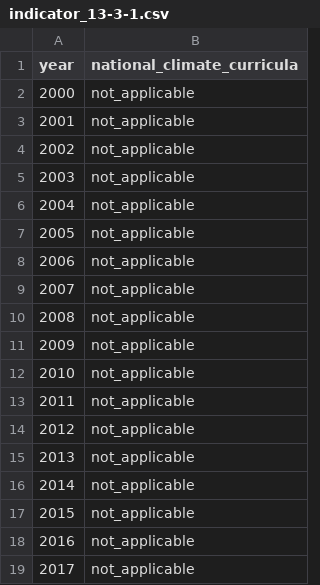
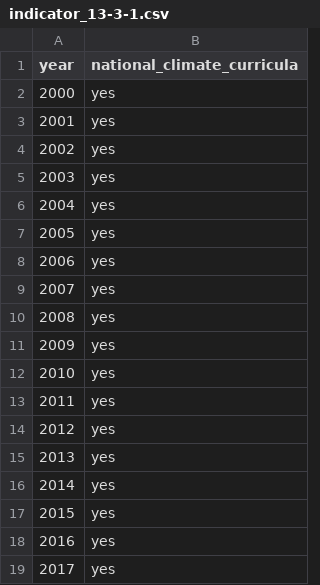
Before and after one commit to GSA/sdg-indicators-usa, a CSV file: data/indicator_13-3-1.csv, drawn as a sheet.

Commit message:
Update indicator_13-3-1.csv

```diff
--- a/data/indicator_13-3-1.csv
+++ b/data/indicator_13-3-1.csv
@@ -1,19 +1,19 @@
 year,national_climate_curricula
-2000,not_applicable
-2001,not_applicable
-2002,not_applicable
-2003,not_applicable
-2004,not_applicable
-2005,not_applicable
-2006,not_applicable
-2007,not_applicable
-2008,not_applicable
-2009,not_applicable
-2010,not_applicable
-2011,not_applicable
-2012,not_applicable
-2013,not_applicable
-2014,not_applicable
-2015,not_applicable
-2016,not_applicable
-2017,not_applicable
+2000,yes
+2001,yes
+2002,yes
+2003,yes
+2004,yes
+2005,yes
+2006,yes
+2007,yes
+2008,yes
+2009,yes
+2010,yes
+2011,yes
+2012,yes
+2013,yes
+2014,yes
+2015,yes
+2016,yes
+2017,yes
```
